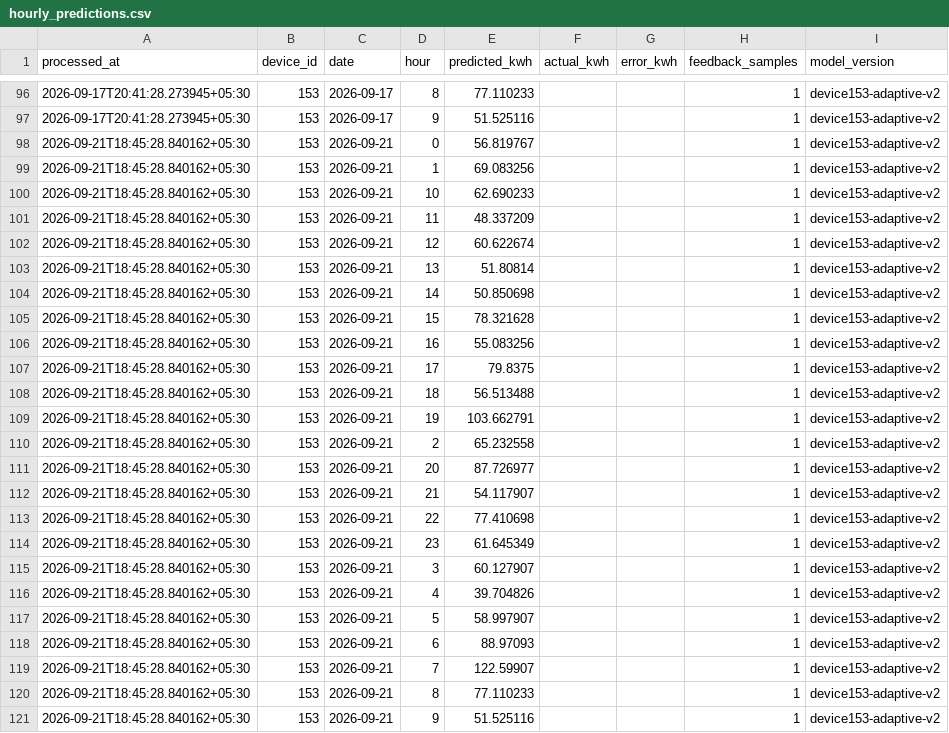
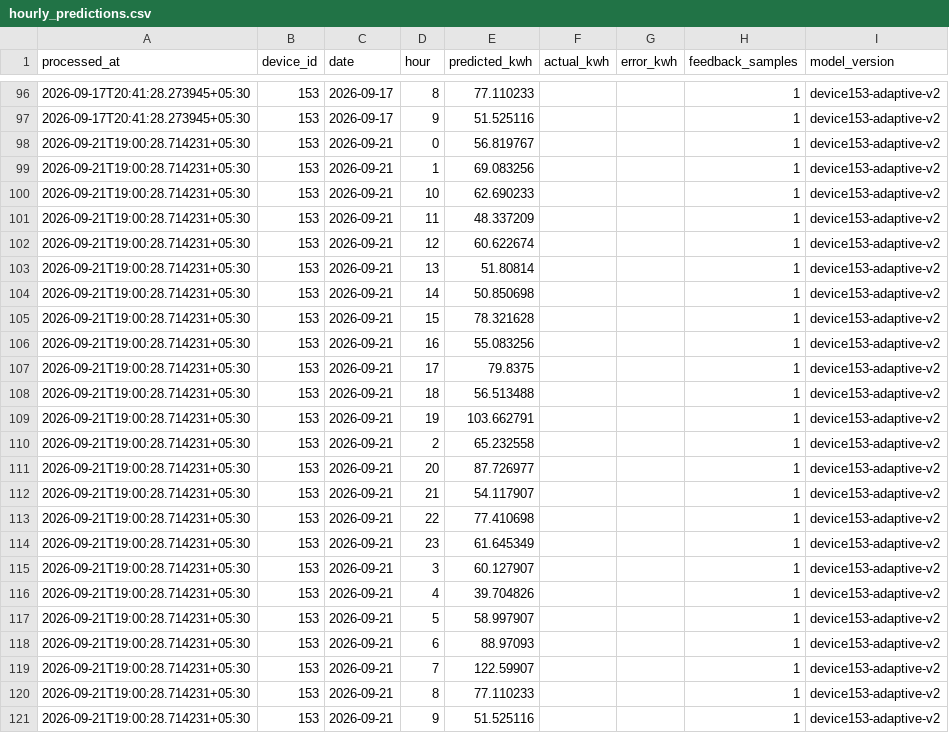
Before and after one commit to manumrityunjay07-ai/Energy_Monitor_HTTP, a CSV file: results/hourly_predictions.csv, drawn as a sheet; only a part is shown, gaps mark what is left out.

```diff
--- a/results/hourly_predictions.csv
+++ b/results/hourly_predictions.csv
@@ -97,25 +97,25 @@ processed_at,device_id,date,hour,predicted_kwh,actual_kwh,error_kwh,feedback_sam
 2026-09-17T20:41:28.273945+05:30,153,2026-09-17,9,51.525116,,,1,device153-adaptive-v2
-2026-09-21T18:45:28.840162+05:30,153,2026-09-21,0,56.819767,,,1,device153-adaptive-v2
-2026-09-21T18:45:28.840162+05:30,153,2026-09-21,1,69.083256,,,1,device153-adaptive-v2
-2026-09-21T18:45:28.840162+05:30,153,2026-09-21,10,62.690233,,,1,device153-adaptive-v2
-2026-09-21T18:45:28.840162+05:30,153,2026-09-21,11,48.337209,,,1,device153-adaptive-v2
-2026-09-21T18:45:28.840162+05:30,153,2026-09-21,12,60.622674,,,1,device153-adaptive-v2
-2026-09-21T18:45:28.840162+05:30,153,2026-09-21,13,51.80814,,,1,device153-adaptive-v2
-2026-09-21T18:45:28.840162+05:30,153,2026-09-21,14,50.850698,,,1,device153-adaptive-v2
-2026-09-21T18:45:28.840162+05:30,153,2026-09-21,15,78.321628,,,1,device153-adaptive-v2
-2026-09-21T18:45:28.840162+05:30,153,2026-09-21,16,55.083256,,,1,device153-adaptive-v2
-2026-09-21T18:45:28.840162+05:30,153,2026-09-21,17,79.8375,,,1,device153-adaptive-v2
-2026-09-21T18:45:28.840162+05:30,153,2026-09-21,18,56.513488,,,1,device153-adaptive-v2
-2026-09-21T18:45:28.840162+05:30,153,2026-09-21,19,103.662791,,,1,device153-adaptive-v2
-2026-09-21T18:45:28.840162+05:30,153,2026-09-21,2,65.232558,,,1,device153-adaptive-v2
-2026-09-21T18:45:28.840162+05:30,153,2026-09-21,20,87.726977,,,1,device153-adaptive-v2
-2026-09-21T18:45:28.840162+05:30,153,2026-09-21,21,54.117907,,,1,device153-adaptive-v2
-2026-09-21T18:45:28.840162+05:30,153,2026-09-21,22,77.410698,,,1,device153-adaptive-v2
-2026-09-21T18:45:28.840162+05:30,153,2026-09-21,23,61.645349,,,1,device153-adaptive-v2
-2026-09-21T18:45:28.840162+05:30,153,2026-09-21,3,60.127907,,,1,device153-adaptive-v2
-2026-09-21T18:45:28.840162+05:30,153,2026-09-21,4,39.704826,,,1,device153-adaptive-v2
-2026-09-21T18:45:28.840162+05:30,153,2026-09-21,5,58.997907,,,1,device153-adaptive-v2
-2026-09-21T18:45:28.840162+05:30,153,2026-09-21,6,88.97093,,,1,device153-adaptive-v2
-2026-09-21T18:45:28.840162+05:30,153,2026-09-21,7,122.59907,,,1,device153-adaptive-v2
-2026-09-21T18:45:28.840162+05:30,153,2026-09-21,8,77.110233,,,1,device153-adaptive-v2
-2026-09-21T18:45:28.840162+05:30,153,2026-09-21,9,51.525116,,,1,device153-adaptive-v2
+2026-09-21T19:00:28.714231+05:30,153,2026-09-21,0,56.819767,,,1,device153-adaptive-v2
+2026-09-21T19:00:28.714231+05:30,153,2026-09-21,1,69.083256,,,1,device153-adaptive-v2
+2026-09-21T19:00:28.714231+05:30,153,2026-09-21,10,62.690233,,,1,device153-adaptive-v2
+2026-09-21T19:00:28.714231+05:30,153,2026-09-21,11,48.337209,,,1,device153-adaptive-v2
+2026-09-21T19:00:28.714231+05:30,153,2026-09-21,12,60.622674,,,1,device153-adaptive-v2
+2026-09-21T19:00:28.714231+05:30,153,2026-09-21,13,51.80814,,,1,device153-adaptive-v2
+2026-09-21T19:00:28.714231+05:30,153,2026-09-21,14,50.850698,,,1,device153-adaptive-v2
+2026-09-21T19:00:28.714231+05:30,153,2026-09-21,15,78.321628,,,1,device153-adaptive-v2
+2026-09-21T19:00:28.714231+05:30,153,2026-09-21,16,55.083256,,,1,device153-adaptive-v2
+2026-09-21T19:00:28.714231+05:30,153,2026-09-21,17,79.8375,,,1,device153-adaptive-v2
+2026-09-21T19:00:28.714231+05:30,153,2026-09-21,18,56.513488,,,1,device153-adaptive-v2
+2026-09-21T19:00:28.714231+05:30,153,2026-09-21,19,103.662791,,,1,device153-adaptive-v2
+2026-09-21T19:00:28.714231+05:30,153,2026-09-21,2,65.232558,,,1,device153-adaptive-v2
+2026-09-21T19:00:28.714231+05:30,153,2026-09-21,20,87.726977,,,1,device153-adaptive-v2
+2026-09-21T19:00:28.714231+05:30,153,2026-09-21,21,54.117907,,,1,device153-adaptive-v2
+2026-09-21T19:00:28.714231+05:30,153,2026-09-21,22,77.410698,,,1,device153-adaptive-v2
+2026-09-21T19:00:28.714231+05:30,153,2026-09-21,23,61.645349,,,1,device153-adaptive-v2
+2026-09-21T19:00:28.714231+05:30,153,2026-09-21,3,60.127907,,,1,device153-adaptive-v2
+2026-09-21T19:00:28.714231+05:30,153,2026-09-21,4,39.704826,,,1,device153-adaptive-v2
+2026-09-21T19:00:28.714231+05:30,153,2026-09-21,5,58.997907,,,1,device153-adaptive-v2
+2026-09-21T19:00:28.714231+05:30,153,2026-09-21,6,88.97093,,,1,device153-adaptive-v2
+2026-09-21T19:00:28.714231+05:30,153,2026-09-21,7,122.59907,,,1,device153-adaptive-v2
+2026-09-21T19:00:28.714231+05:30,153,2026-09-21,8,77.110233,,,1,device153-adaptive-v2
+2026-09-21T19:00:28.714231+05:30,153,2026-09-21,9,51.525116,,,1,device153-adaptive-v2
```
Also changed, not shown: results/ai_results.csv, 5 other files.
